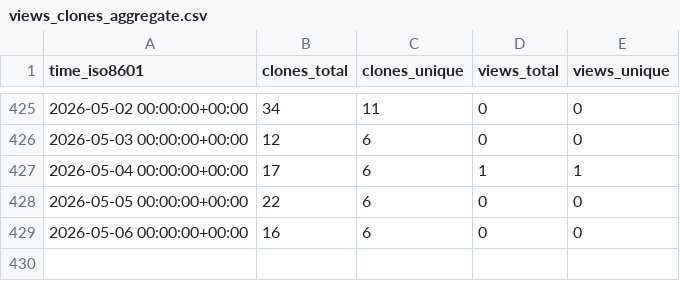
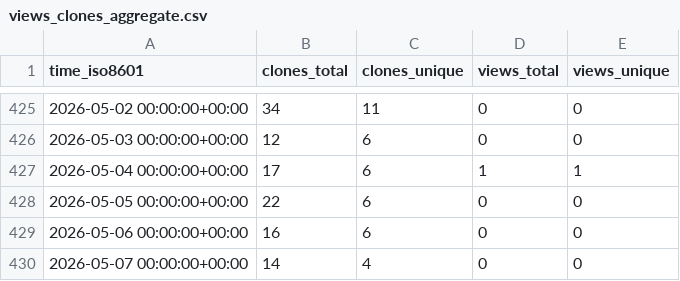
Before and after one commit to demichie/elicipy2, a CSV file: demichie/elicipy2/ghrs-data/views_clones_aggregate.csv, drawn as a sheet; only a part is shown, gaps mark what is left out.

```diff
--- a/demichie/elicipy2/ghrs-data/views_clones_aggregate.csv
+++ b/demichie/elicipy2/ghrs-data/views_clones_aggregate.csv
@@ -429 +429,2 @@ time_iso8601,clones_total,clones_unique,views_total,views_unique
 2026-05-06 00:00:00+00:00,16,6,0,0
+2026-05-07 00:00:00+00:00,14,4,0,0
```
Also changed, not shown: 1 other file.
